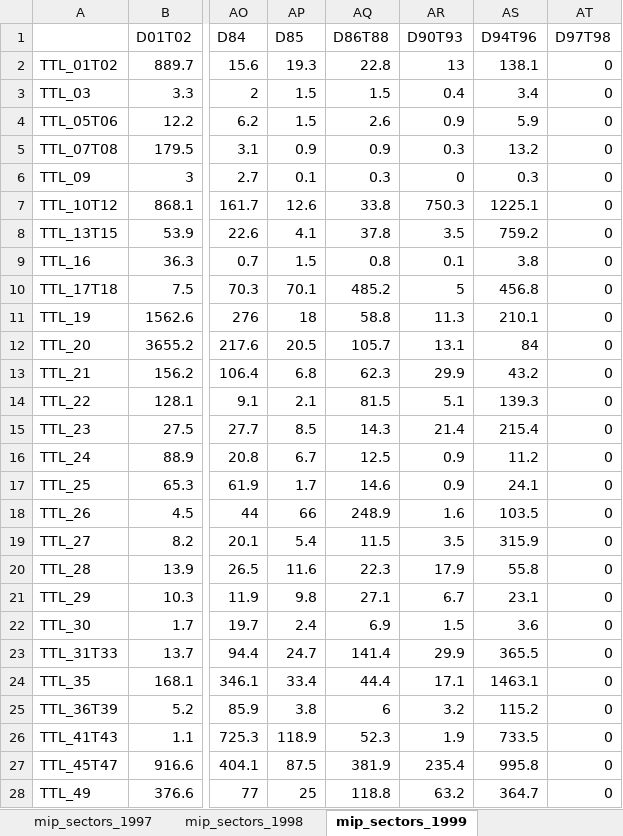
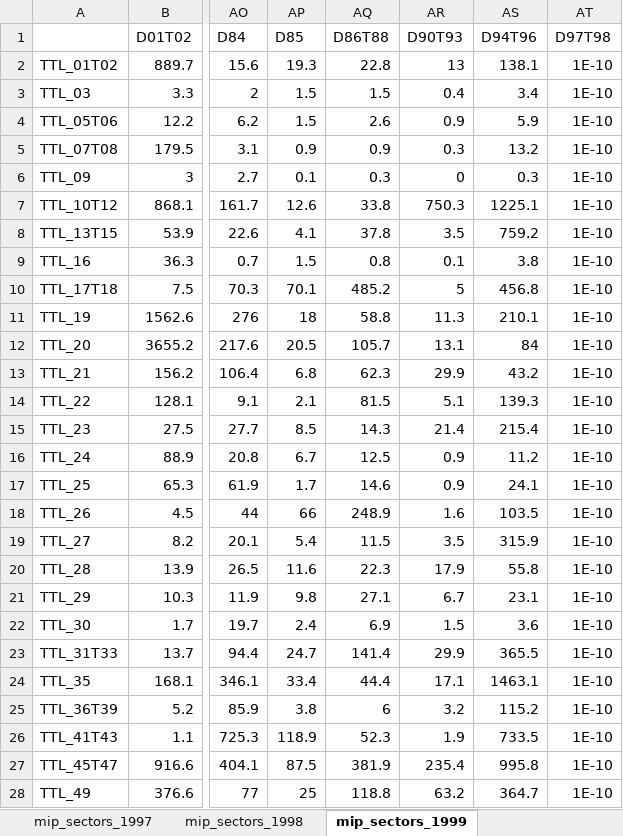
Before and after one commit to paulo-icaro/MIP-OECD, an Excel workbook: mip_sectors.xlsx, sheet mip_sectors_1999, drawn as a sheet; only a part is shown, gaps mark what is left out; values as stored, in another font and other column widths than the file's, no borders; the diff covers the shown part only; the diff names each change by its address in the sheet, - before the commit and + after, or states it on an @@ line.

```diff
--- a/mip_sectors.xlsx (sheet mip_sectors_1999)
+++ b/mip_sectors.xlsx (sheet mip_sectors_1999)
-AT2:AT28 (D97T98): 0
+AT2:AT28 (D97T98): 1E-10
```
Also changed, not shown: 1 added row, 1 removed row and 17 edited cells elsewhere in this sheet, sheet mip_sectors_2002, sheet mip_sectors_2001, sheet mip_sectors_1995, sheet mip_sectors_2003, sheet mip_sectors_2000, sheet mip_sectors_1998, 17 more sheets, mip_coef.xlsx, mip_eigenvalues.xlsx, 3 other files.
